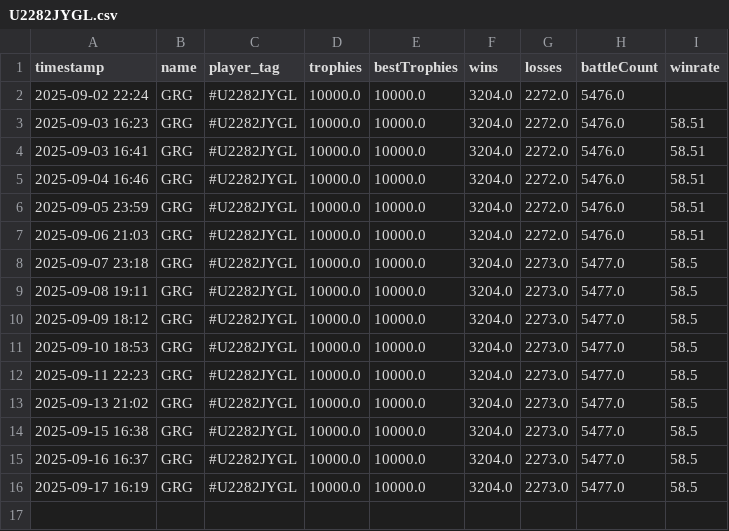
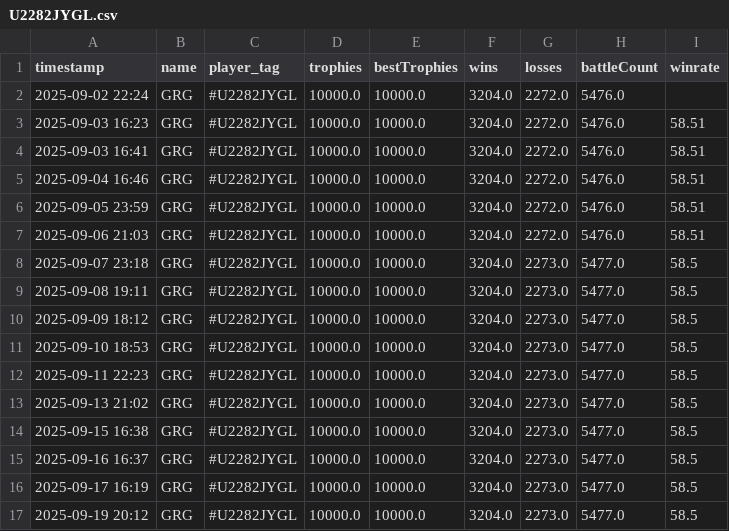
Before and after one commit to GoodWaffles10/Clash-Royale-Analytics, a CSV file: player_data/U2282JYGL/U2282JYGL.csv, drawn as a sheet.

```diff
--- a/player_data/U2282JYGL/U2282JYGL.csv
+++ b/player_data/U2282JYGL/U2282JYGL.csv
@@ -16 +16,2 @@ timestamp,name,player_tag,trophies,bestTrophies,wins,losses,battleCount,winrate
 2025-09-17 16:19,GRG,#U2282JYGL,10000.0,10000.0,3204.0,2273.0,5477.0,58.5
+2025-09-19 20:12,GRG,#U2282JYGL,10000.0,10000.0,3204.0,2273.0,5477.0,58.5
```
Also changed, not shown: player_data/CJLYGCJ8G/CJLYGCJ8G.csv, player_data/GQRCLJ2GU/GQRCLJ2GU.csv, 20 other files.
